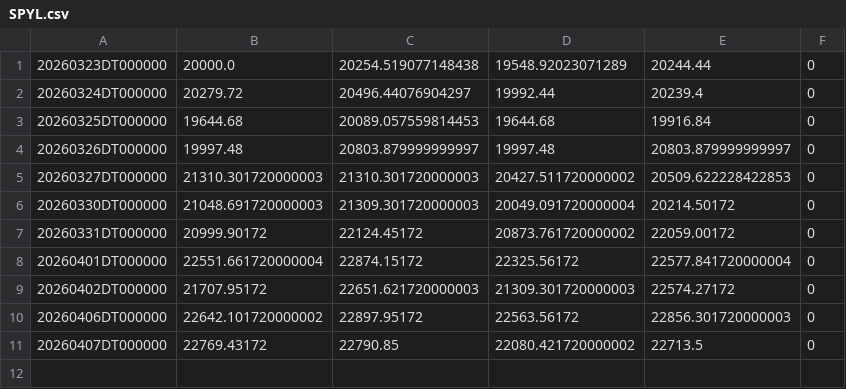
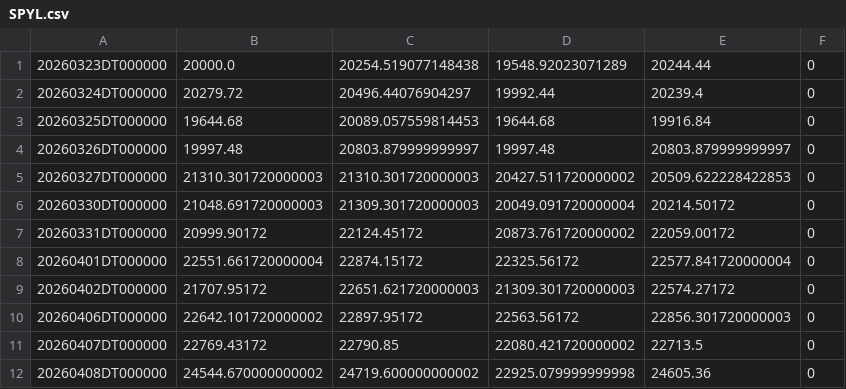
Before and after one commit to ymunwes/seed_youngDreamer_strategies, a CSV file: data/SPYL.csv, drawn as a sheet; the diff names each change by its address in the sheet, - before the commit and + after, or states it on an @@ line.

```diff
--- a/data/SPYL.csv
+++ b/data/SPYL.csv
+row 12: 20260408DT000000 | 24544.670000000002 | 24719.600000000002 | 22925.079999999998 | 24605.36 | 0
```
Also changed, not shown: data/QLDT.csv, data/QQQD.csv, 12 other files.
